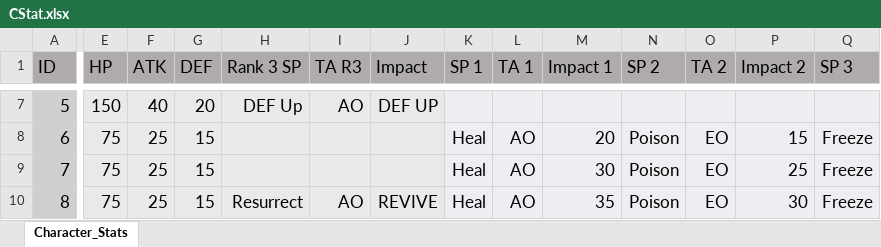
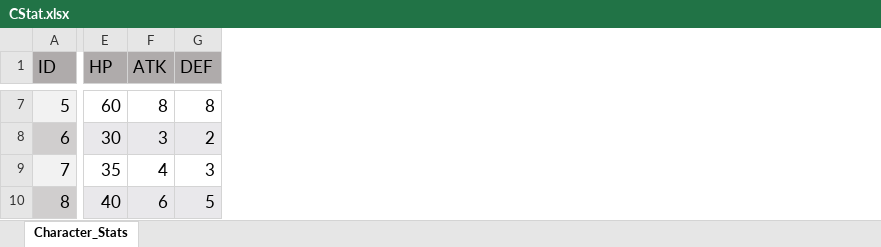
Before and after one commit to kyohmin/Turn-Based-RPG, an Excel workbook: game_t1_cli/CStat.xlsx, sheet Character_Stats, drawn as a sheet; only a part is shown, gaps mark what is left out; values as stored, in another font and other column widths than the file's, no borders; the diff covers the shown part only; the diff names each change by its address in the sheet, - before the commit and + after, or states it on an @@ line.

```diff
--- a/game_t1_cli/CStat.xlsx (sheet Character_Stats)
+++ b/game_t1_cli/CStat.xlsx (sheet Character_Stats)
-column H (Rank 3 SP), rows 7-10: DEF Up |  |  | Resurrect
-column I (TA R3), rows 7-10: AO |  |  | AO
-column J (Impact), rows 7-10: DEF UP |  |  | REVIVE
-column K (SP 1), rows 8-10: all Heal
-column L (TA 1), rows 8-10: all AO
-column M (Impact 1), rows 8-10: 20 | 30 | 35
-column N (SP 2), rows 8-10: all Poison
-column O (TA 2), rows 8-10: all EO
-column P (Impact 2), rows 8-10: 15 | 25 | 30
-column Q (SP 3), rows 8-10: all Freeze
-A7 fill: #D0CECE
+A7 fill: #F2F2F2
-E7:G7 fill: #E9E8EB
+E7:G7 fill: none
-E7 (HP): 150
+E7 (HP): 60
-F7 (ATK): 40
+F7 (ATK): 8
-G7 (DEF): 20
+G7 (DEF): 8
-E8 (HP): 75
+E8 (HP): 30
-F8 (ATK): 25
+F8 (ATK): 3
-G8 (DEF): 15
+G8 (DEF): 2
-A9 fill: #D0CECE
+A9 fill: #F2F2F2
-E9:G9 fill: #E9E8EB
+E9:G9 fill: none
-E9 (HP): 75
+E9 (HP): 35
-F9 (ATK): 25
+F9 (ATK): 4
-G9 (DEF): 15
+G9 (DEF): 3
-E10 (HP): 75
+E10 (HP): 40
-F10 (ATK): 25
+F10 (ATK): 6
-G10 (DEF): 15
+G10 (DEF): 5
```
Also changed, not shown: 2 removed columns, 15 edited cells and cell formats elsewhere in this sheet, 2 other files.
